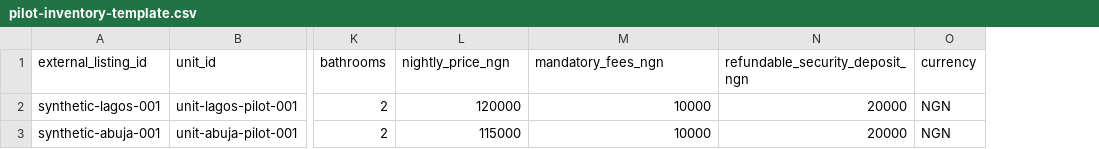
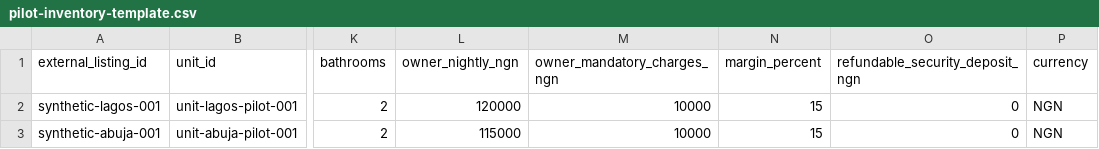
Before and after one commit to cyruslayo/chat-marketplace, a CSV file: docs/pilot-inventory-template.csv, drawn as a sheet; only a part is shown, gaps mark what is left out; addresses are those after the commit; the diff names each change by its address in the sheet, - before the commit and + after, or states it on an @@ line.

```diff
--- a/docs/pilot-inventory-template.csv
+++ b/docs/pilot-inventory-template.csv
+column N (margin_percent), rows 2-3: 15 | 15
-L1: nightly_price_ngn
+L1: owner_nightly_ngn
-M1: mandatory_fees_ngn
+M1: owner_mandatory_charges_ngn
-O2:O3 (refundable_security_deposit_ngn): 20000
+O2:O3 (refundable_security_deposit_ngn): 0
```
Also changed, not shown: 19 other files.
